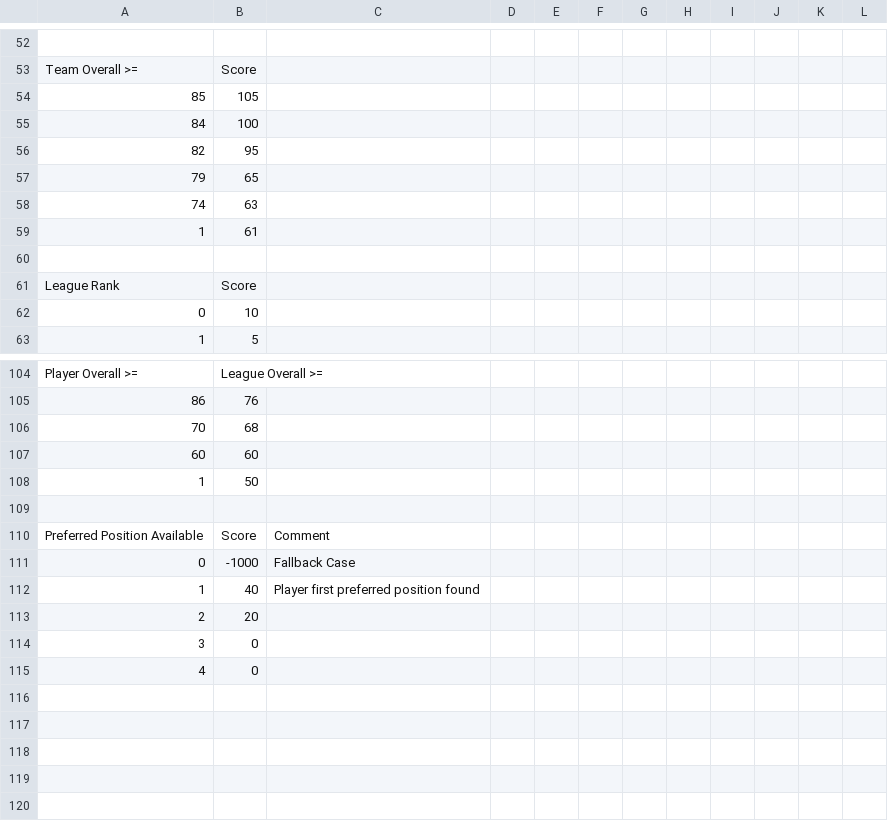
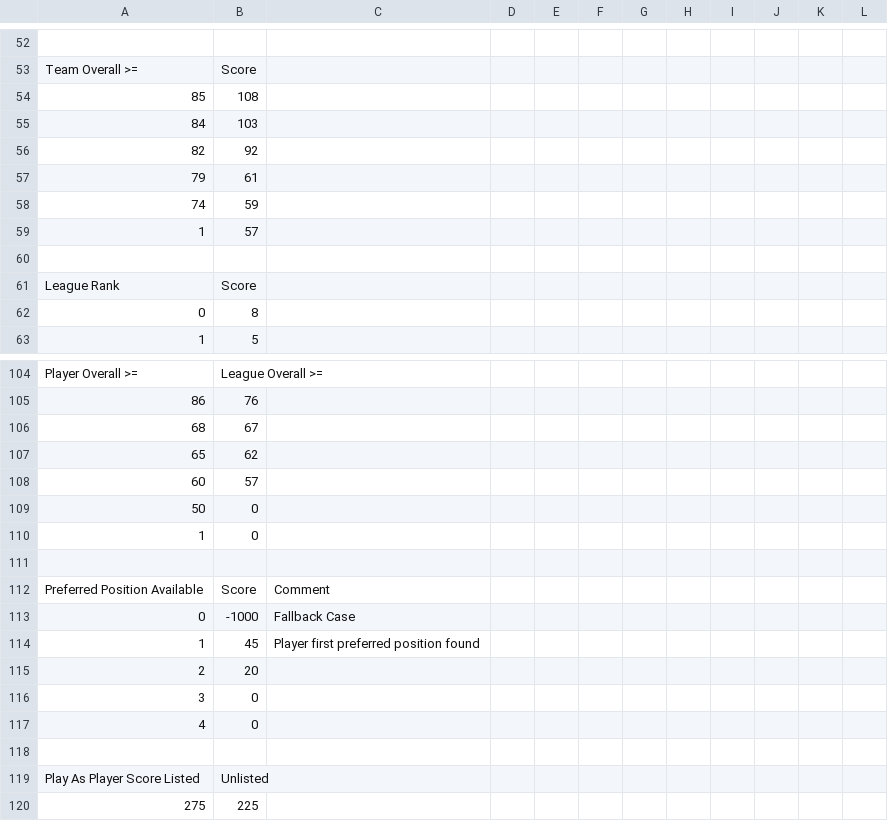
Before and after one commit to paulov-t/FIFA-21-Career-Mod, a CSV file: Source lmod/dlc/dlc_FootballCompEng/dlc/FootballCompEng/data/Transfers/NegotiationsLoanOrBuy.csv, drawn as a sheet; only a part is shown, gaps mark what is left out; removed rows and columns are numbered as before the commit, all else as after; the diff covers the shown part only; the diff names each change by its address in the sheet, - before the commit and + after, or states it on an @@ line.

```diff
--- a/Source lmod/dlc/dlc_FootballCompEng/dlc/FootballCompEng/data/Transfers/NegotiationsLoanOrBuy.csv
+++ b/Source lmod/dlc/dlc_FootballCompEng/dlc/FootballCompEng/data/Transfers/NegotiationsLoanOrBuy.csv
-B54: 105
+B54: 108
-B55: 100
+B55: 103
-B56: 95
+B56: 92
-B57: 65
+B57: 61
-B58: 63
+B58: 59
-B59: 61
+B59: 57
-B62: 10
+B62: 8
-row 106: 70 | 68
+row 106: 68 | 67
+row 107: 65 | 62
-B108: 60
+B108: 57
+row 109: 50 | 0
-B110: 50
+B110: 0
-B114: 40
+B114: 45
+row 118: (empty)
+row 119: Play As Player Score Listed | Unlisted
+row 120: 275 | 225
```
Also changed, not shown: 15 edited cells elsewhere in this file, Source lmod/dlc/dlc_FootballCompEng/dlc/FootballCompEng/data/Transfers/NegotiationsDemandsSettings.CSV, Source lmod/dlc/dlc_FootballCompEng/dlc/FootballCompEng/data/Transfers/TransfersShortlistConfig.csv, 12 other files.
